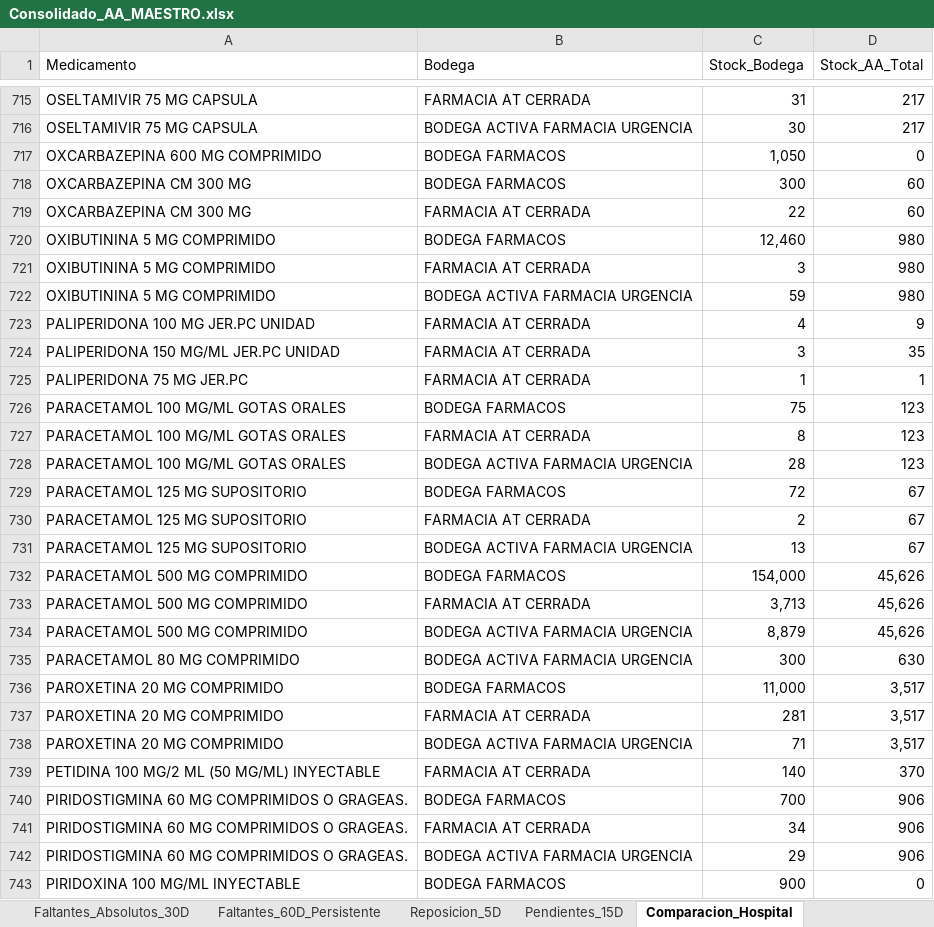
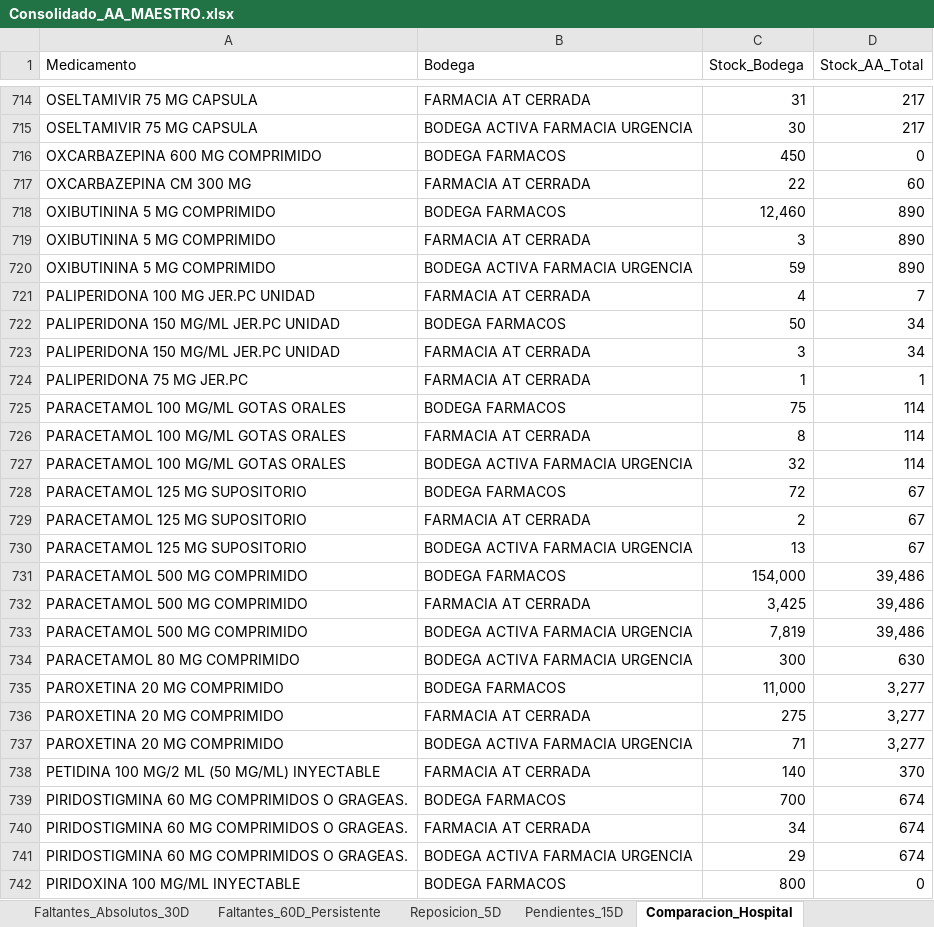
Before and after one commit to danielalfonsocc-rgb/maestro-aa-farmacia, an Excel workbook: Consolidado_AA_MAESTRO.xlsx, sheet Comparacion_Hospital, drawn as a sheet; only a part is shown, gaps mark what is left out; values as stored, in another font and other column widths than the file's, no cell formats; removed rows and columns are numbered as before the commit, all else as after; the diff covers the shown part only; the diff names each change by its address in the sheet, - before the commit and + after, or states it on an @@ line.

```diff
--- a/Consolidado_AA_MAESTRO.xlsx (sheet Comparacion_Hospital)
+++ b/Consolidado_AA_MAESTRO.xlsx (sheet Comparacion_Hospital)
-C716 (Stock_Bodega): 1,050
+C716 (Stock_Bodega): 450
-row 718: OXCARBAZEPINA CM 300 MG | BODEGA FARMACOS | 300 | 60
-D718:D720 (Stock_AA_Total): 980
+D718:D720 (Stock_AA_Total): 890
-D721 (Stock_AA_Total): 9
+D721 (Stock_AA_Total): 7
+row 722: PALIPERIDONA 150 MG/ML JER.PC UNIDAD | BODEGA FARMACOS | 50 | 34
-D723 (Stock_AA_Total): 35
+D723 (Stock_AA_Total): 34
-D725:D727 (Stock_AA_Total): 123
+D725:D727 (Stock_AA_Total): 114
-C727 (Stock_Bodega): 28
+C727 (Stock_Bodega): 32
-D731:D733 (Stock_AA_Total): 45,626
+D731:D733 (Stock_AA_Total): 39,486
-C732 (Stock_Bodega): 3,713
+C732 (Stock_Bodega): 3,425
-C733 (Stock_Bodega): 8,879
+C733 (Stock_Bodega): 7,819
-D735:D737 (Stock_AA_Total): 3,517
+D735:D737 (Stock_AA_Total): 3,277
-C736 (Stock_Bodega): 281
+C736 (Stock_Bodega): 275
-D739:D741 (Stock_AA_Total): 906
+D739:D741 (Stock_AA_Total): 674
-C742 (Stock_Bodega): 900
+C742 (Stock_Bodega): 800
```
Also changed, not shown: 3 added rows, 5 removed rows and 765 edited cells elsewhere in this sheet, sheet Pedido_Farm_Bodega, sheet Pedido_Repos_Bodega, sheet SGLI_Estres, sheet Consumo_Mensual, sheet Reposicion_5D, sheet Stock_AA, 13 more sheets, cell formats, Resumen_Pedidos_AA.xlsx, 2 other files.
